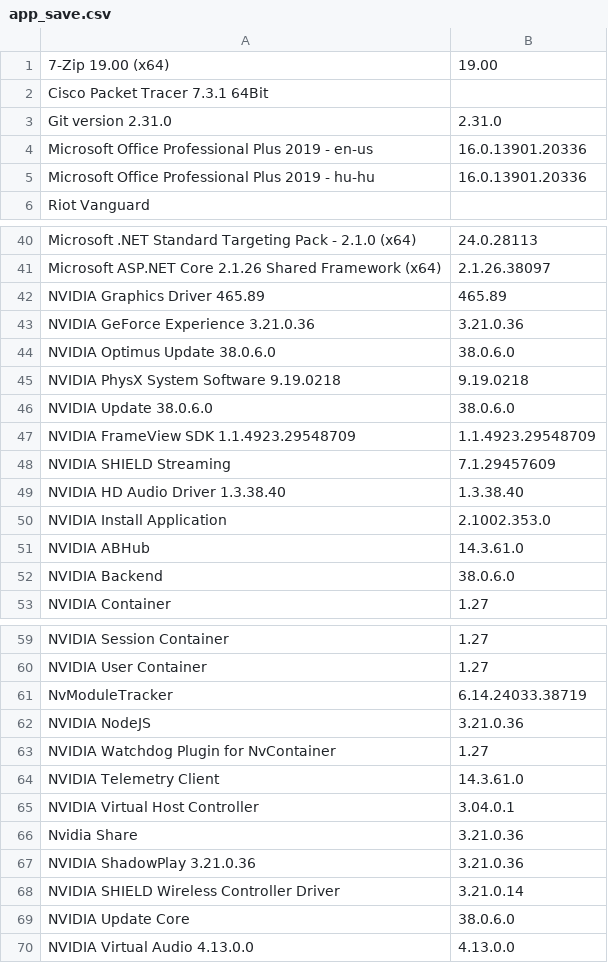
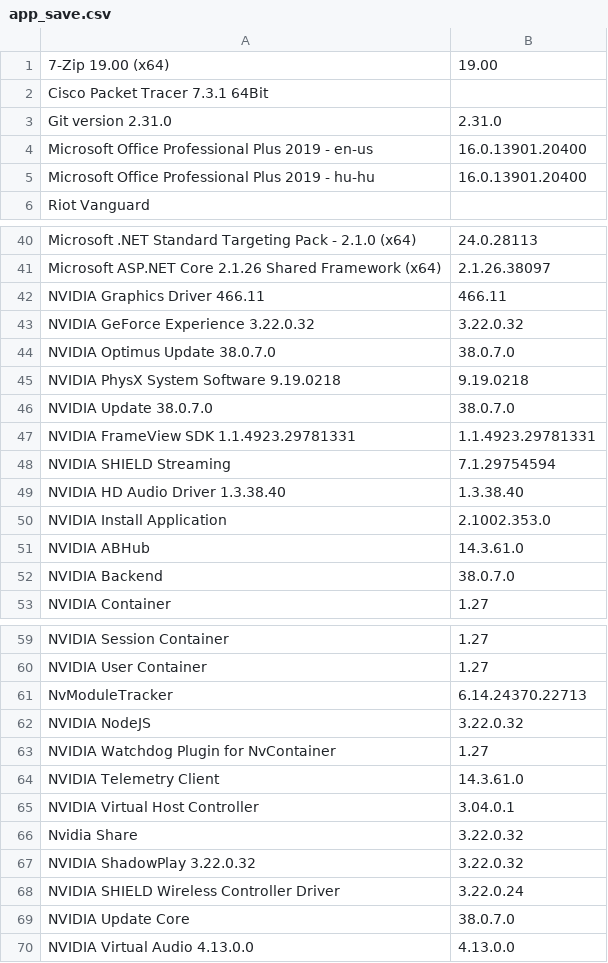
Before and after one commit to kozakbalint/HardwareSoftwareMonitorFw, a CSV file: HardwareSoftwareMonitor(Framework)/save/app_save.csv, drawn as a sheet; only a part is shown, gaps mark what is left out; the diff covers the shown part only.

```diff
--- a/HardwareSoftwareMonitor(Framework)/save/app_save.csv
+++ b/HardwareSoftwareMonitor(Framework)/save/app_save.csv
@@ -3,4 +3,4 @@ Cisco Packet Tracer 7.3.1 64Bit,
 Git version 2.31.0,2.31.0
-Microsoft Office Professional Plus 2019 - en-us,16.0.13901.20336
-Microsoft Office Professional Plus 2019 - hu-hu,16.0.13901.20336
+Microsoft Office Professional Plus 2019 - en-us,16.0.13901.20400
+Microsoft Office Professional Plus 2019 - hu-hu,16.0.13901.20400
 Riot Vanguard,
@@ -41,9 +41,9 @@ Microsoft .NET Standard Targeting Pack - 2.1.0 (x64),24.0.28113
 Microsoft ASP.NET Core 2.1.26 Shared Framework (x64),2.1.26.38097
-NVIDIA Graphics Driver 465.89,465.89
-NVIDIA GeForce Experience 3.21.0.36,3.21.0.36
-NVIDIA Optimus Update 38.0.6.0,38.0.6.0
+NVIDIA Graphics Driver 466.11,466.11
+NVIDIA GeForce Experience 3.22.0.32,3.22.0.32
+NVIDIA Optimus Update 38.0.7.0,38.0.7.0
 NVIDIA PhysX System Software 9.19.0218,9.19.0218
-NVIDIA Update 38.0.6.0,38.0.6.0
-NVIDIA FrameView SDK 1.1.4923.29548709,1.1.4923.29548709
-NVIDIA SHIELD Streaming,7.1.29457609
+NVIDIA Update 38.0.7.0,38.0.7.0
+NVIDIA FrameView SDK 1.1.4923.29781331,1.1.4923.29781331
+NVIDIA SHIELD Streaming,7.1.29754594
 NVIDIA HD Audio Driver 1.3.38.40,1.3.38.40
@@ -51,3 +51,3 @@ NVIDIA Install Application,2.1002.353.0
 NVIDIA ABHub,14.3.61.0
-NVIDIA Backend,38.0.6.0
+NVIDIA Backend,38.0.7.0
 NVIDIA Container,1.27
@@ -60,4 +60,4 @@ NVIDIA Session Container,1.27
 NVIDIA User Container,1.27
-NvModuleTracker,6.14.24033.38719
-NVIDIA NodeJS,3.21.0.36
+NvModuleTracker,6.14.24370.22713
+NVIDIA NodeJS,3.22.0.32
 NVIDIA Watchdog Plugin for NvContainer,1.27
@@ -65,6 +65,6 @@ NVIDIA Telemetry Client,14.3.61.0
 NVIDIA Virtual Host Controller,3.04.0.1
-Nvidia Share,3.21.0.36
-NVIDIA ShadowPlay 3.21.0.36,3.21.0.36
-NVIDIA SHIELD Wireless Controller Driver,3.21.0.14
-NVIDIA Update Core,38.0.6.0
+Nvidia Share,3.22.0.32
+NVIDIA ShadowPlay 3.22.0.32,3.22.0.32
+NVIDIA SHIELD Wireless Controller Driver,3.22.0.24
+NVIDIA Update Core,38.0.7.0
 NVIDIA Virtual Audio 4.13.0.0,4.13.0.0
```
Also changed, not shown: 4 edited cells elsewhere in this file, HardwareSoftwareMonitor(Framework)/save/hardware_save.csv, 3 other files.
